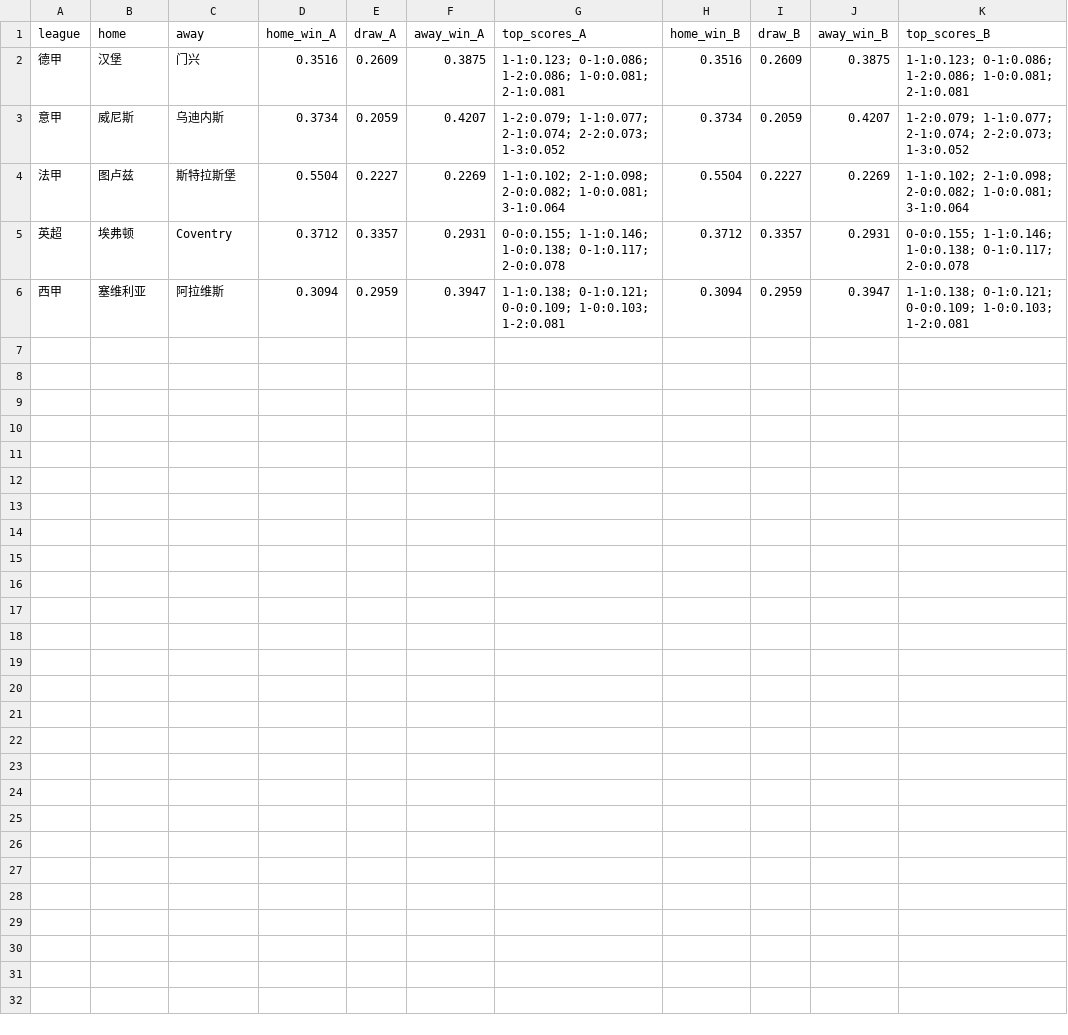
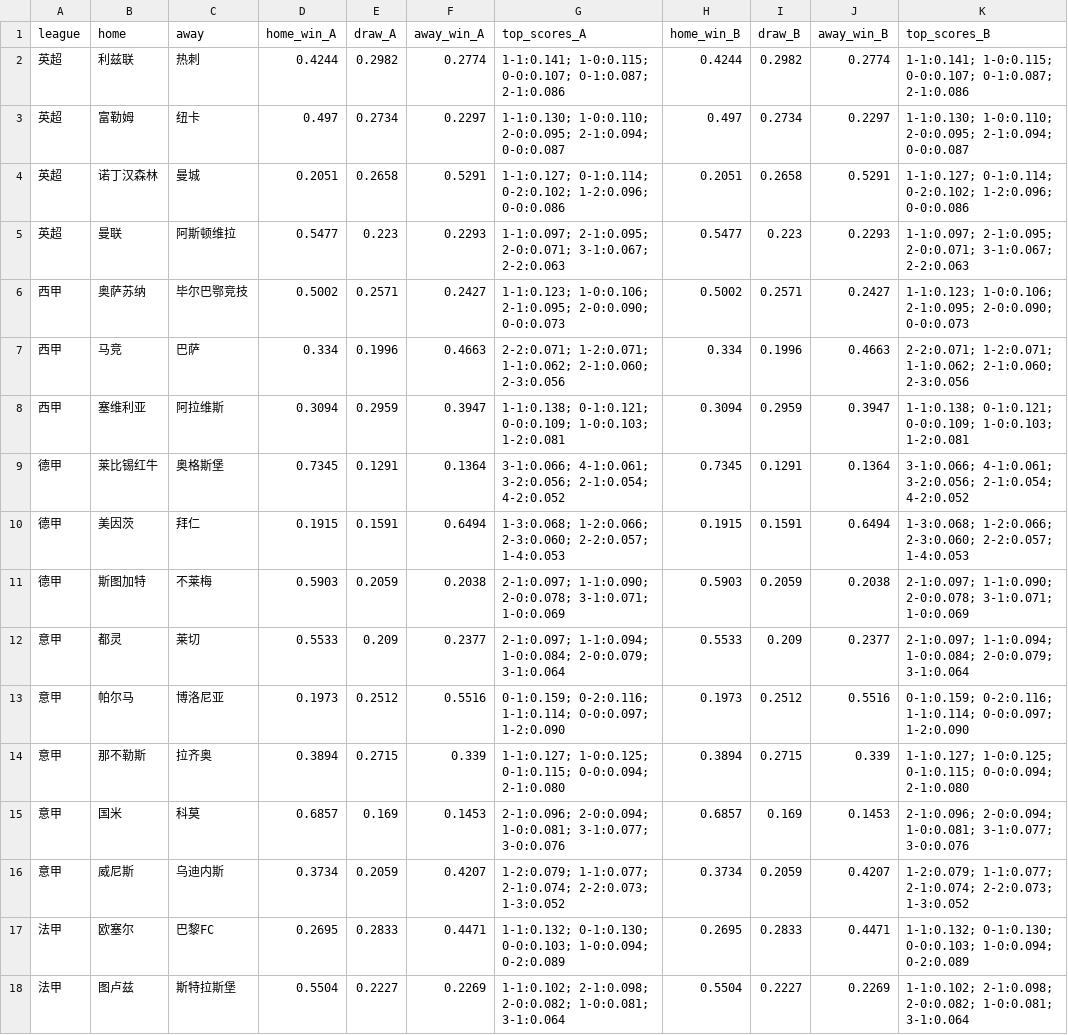
Before and after one commit to Zza1369/football-predictor, a CSV file: predictions_2026-11-06.csv, drawn as a sheet.

```diff
--- a/predictions_2026-11-06.csv
+++ b/predictions_2026-11-06.csv
@@ -1,6 +1,18 @@
 league,home,away,home_win_A,draw_A,away_win_A,top_scores_A,home_win_B,draw_B,away_win_B,top_scores_B
-德甲,汉堡,门兴,0.3516,0.2609,0.3875,1-1:0.123; 0-1:0.086; 1-2:0.086; 1-0:0.081; 2-1:0.081,0.3516,0.2609,0.3875,1-1:0.123; 0-1:0.086; 1-2:0.086; 1-0:0.081; 2-1:0.081
+英超,利兹联,热刺,0.4244,0.2982,0.2774,1-1:0.141; 1-0:0.115; 0-0:0.107; 0-1:0.087; 2-1:0.086,0.4244,0.2982,0.2774,1-1:0.141; 1-0:0.115; 0-0:0.107; 0-1:0.087; 2-1:0.086
+英超,富勒姆,纽卡,0.497,0.2734,0.2297,1-1:0.130; 1-0:0.110; 2-0:0.095; 2-1:0.094; 0-0:0.087,0.497,0.2734,0.2297,1-1:0.130; 1-0:0.110; 2-0:0.095; 2-1:0.094; 0-0:0.087
+英超,诺丁汉森林,曼城,0.2051,0.2658,0.5291,1-1:0.127; 0-1:0.114; 0-2:0.102; 1-2:0.096; 0-0:0.086,0.2051,0.2658,0.5291,1-1:0.127; 0-1:0.114; 0-2:0.102; 1-2:0.096; 0-0:0.086
+英超,曼联,阿斯顿维拉,0.5477,0.223,0.2293,1-1:0.097; 2-1:0.095; 2-0:0.071; 3-1:0.067; 2-2:0.063,0.5477,0.223,0.2293,1-1:0.097; 2-1:0.095; 2-0:0.071; 3-1:0.067; 2-2:0.063
+西甲,奥萨苏纳,毕尔巴鄂竞技,0.5002,0.2571,0.2427,1-1:0.123; 1-0:0.106; 2-1:0.095; 2-0:0.090; 0-0:0.073,0.5002,0.2571,0.2427,1-1:0.123; 1-0:0.106; 2-1:0.095; 2-0:0.090; 0-0:0.073
+西甲,马竞,巴萨,0.334,0.1996,0.4663,2-2:0.071; 1-2:0.071; 1-1:0.062; 2-1:0.060; 2-3:0.056,0.334,0.1996,0.4663,2-2:0.071; 1-2:0.071; 1-1:0.062; 2-1:0.060; 2-3:0.056
+西甲,塞维利亚,阿拉维斯,0.3094,0.2959,0.3947,1-1:0.138; 0-1:0.121; 0-0:0.109; 1-0:0.103; 1-2:0.081,0.3094,0.2959,0.3947,1-1:0.138; 0-1:0.121; 0-0:0.109; 1-0:0.103; 1-2:0.081
+德甲,莱比锡红牛,奥格斯堡,0.7345,0.1291,0.1364,3-1:0.066; 4-1:0.061; 3-2:0.056; 2-1:0.054; 4-2:0.052,0.7345,0.1291,0.1364,3-1:0.066; 4-1:0.061; 3-2:0.056; 2-1:0.054; 4-2:0.052
+德甲,美因茨,拜仁,0.1915,0.1591,0.6494,1-3:0.068; 1-2:0.066; 2-3:0.060; 2-2:0.057; 1-4:0.053,0.1915,0.1591,0.6494,1-3:0.068; 1-2:0.066; 2-3:0.060; 2-2:0.057; 1-4:0.053
+德甲,斯图加特,不莱梅,0.5903,0.2059,0.2038,2-1:0.097; 1-1:0.090; 2-0:0.078; 3-1:0.071; 1-0:0.069,0.5903,0.2059,0.2038,2-1:0.097; 1-1:0.090; 2-0:0.078; 3-1:0.071; 1-0:0.069
+意甲,都灵,莱切,0.5533,0.209,0.2377,2-1:0.097; 1-1:0.094; 1-0:0.084; 2-0:0.079; 3-1:0.064,0.5533,0.209,0.2377,2-1:0.097; 1-1:0.094; 1-0:0.084; 2-0:0.079; 3-1:0.064
+意甲,帕尔马,博洛尼亚,0.1973,0.2512,0.5516,0-1:0.159; 0-2:0.116; 1-1:0.114; 0-0:0.097; 1-2:0.090,0.1973,0.2512,0.5516,0-1:0.159; 0-2:0.116; 1-1:0.114; 0-0:0.097; 1-2:0.090
+意甲,那不勒斯,拉齐奥,0.3894,0.2715,0.339,1-1:0.127; 1-0:0.125; 0-1:0.115; 0-0:0.094; 2-1:0.080,0.3894,0.2715,0.339,1-1:0.127; 1-0:0.125; 0-1:0.115; 0-0:0.094; 2-1:0.080
+意甲,国米,科莫,0.6857,0.169,0.1453,2-1:0.096; 2-0:0.094; 1-0:0.081; 3-1:0.077; 3-0:0.076,0.6857,0.169,0.1453,2-1:0.096; 2-0:0.094; 1-0:0.081; 3-1:0.077; 3-0:0.076
 意甲,威尼斯,乌迪内斯,0.3734,0.2059,0.4207,1-2:0.079; 1-1:0.077; 2-1:0.074; 2-2:0.073; 1-3:0.052,0.3734,0.2059,0.4207,1-2:0.079; 1-1:0.077; 2-1:0.074; 2-2:0.073; 1-3:0.052
+法甲,欧塞尔,巴黎FC,0.2695,0.2833,0.4471,1-1:0.132; 0-1:0.130; 0-0:0.103; 1-0:0.094; 0-2:0.089,0.2695,0.2833,0.4471,1-1:0.132; 0-1:0.130; 0-0:0.103; 1-0:0.094; 0-2:0.089
 法甲,图卢兹,斯特拉斯堡,0.5504,0.2227,0.2269,1-1:0.102; 2-1:0.098; 2-0:0.082; 1-0:0.081; 3-1:0.064,0.5504,0.2227,0.2269,1-1:0.102; 2-1:0.098; 2-0:0.082; 1-0:0.081; 3-1:0.064
-英超,埃弗顿,Coventry,0.3712,0.3357,0.2931,0-0:0.155; 1-1:0.146; 1-0:0.138; 0-1:0.117; 2-0:0.078,0.3712,0.3357,0.2931,0-0:0.155; 1-1:0.146; 1-0:0.138; 0-1:0.117; 2-0:0.078
-西甲,塞维利亚,阿拉维斯,0.3094,0.2959,0.3947,1-1:0.138; 0-1:0.121; 0-0:0.109; 1-0:0.103; 1-2:0.081,0.3094,0.2959,0.3947,1-1:0.138; 0-1:0.121; 0-0:0.109; 1-0:0.103; 1-2:0.081
```
